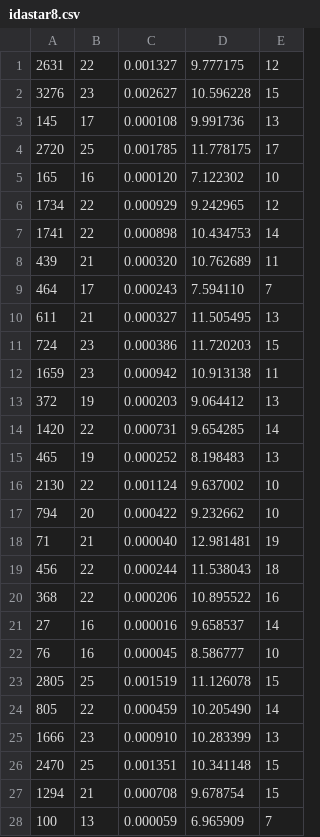
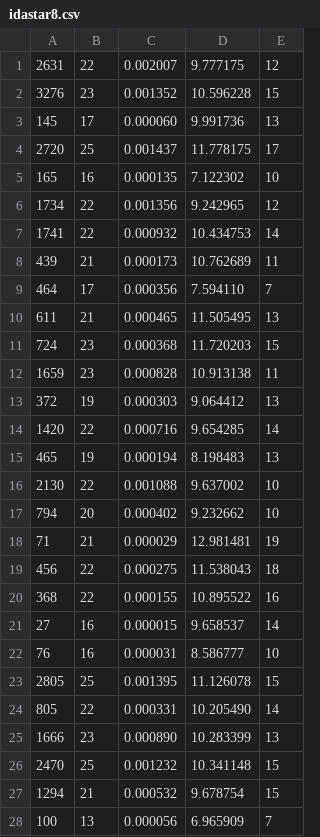
Before and after one commit to jmreisswitz/8-15-puzzle-solver, a CSV file: csv/idastar8.csv, drawn as a sheet; only a part is shown; the diff covers the shown part only.

```diff
--- a/csv/idastar8.csv
+++ b/csv/idastar8.csv
@@ -1,28 +1,28 @@
-2631, 22, 0.001327, 9.777175, 12
-3276, 23, 0.002627, 10.596228, 15
-145, 17, 0.000108, 9.991736, 13
-2720, 25, 0.001785, 11.778175, 17
-165, 16, 0.000120, 7.122302, 10
-1734, 22, 0.000929, 9.242965, 12
-1741, 22, 0.000898, 10.434753, 14
-439, 21, 0.000320, 10.762689, 11
-464, 17, 0.000243, 7.594110, 7
-611, 21, 0.000327, 11.505495, 13
-724, 23, 0.000386, 11.720203, 15
-1659, 23, 0.000942, 10.913138, 11
-372, 19, 0.000203, 9.064412, 13
-1420, 22, 0.000731, 9.654285, 14
-465, 19, 0.000252, 8.198483, 13
-2130, 22, 0.001124, 9.637002, 10
-794, 20, 0.000422, 9.232662, 10
-71, 21, 0.000040, 12.981481, 19
-456, 22, 0.000244, 11.538043, 18
-368, 22, 0.000206, 10.895522, 16
-27, 16, 0.000016, 9.658537, 14
-76, 16, 0.000045, 8.586777, 10
-2805, 25, 0.001519, 11.126078, 15
-805, 22, 0.000459, 10.205490, 14
-1666, 23, 0.000910, 10.283399, 13
-2470, 25, 0.001351, 10.341148, 15
-1294, 21, 0.000708, 9.678754, 15
-100, 13, 0.000059, 6.965909, 7
+2631, 22, 0.002007, 9.777175, 12
+3276, 23, 0.001352, 10.596228, 15
+145, 17, 0.000060, 9.991736, 13
+2720, 25, 0.001437, 11.778175, 17
+165, 16, 0.000135, 7.122302, 10
+1734, 22, 0.001356, 9.242965, 12
+1741, 22, 0.000932, 10.434753, 14
+439, 21, 0.000173, 10.762689, 11
+464, 17, 0.000356, 7.594110, 7
+611, 21, 0.000465, 11.505495, 13
+724, 23, 0.000368, 11.720203, 15
+1659, 23, 0.000828, 10.913138, 11
+372, 19, 0.000303, 9.064412, 13
+1420, 22, 0.000716, 9.654285, 14
+465, 19, 0.000194, 8.198483, 13
+2130, 22, 0.001088, 9.637002, 10
+794, 20, 0.000402, 9.232662, 10
+71, 21, 0.000029, 12.981481, 19
+456, 22, 0.000275, 11.538043, 18
+368, 22, 0.000155, 10.895522, 16
+27, 16, 0.000015, 9.658537, 14
+76, 16, 0.000031, 8.586777, 10
+2805, 25, 0.001395, 11.126078, 15
+805, 22, 0.000331, 10.205490, 14
+1666, 23, 0.000890, 10.283399, 13
+2470, 25, 0.001232, 10.341148, 15
+1294, 21, 0.000532, 9.678754, 15
+100, 13, 0.000056, 6.965909, 7
```
Also changed, not shown: 72 edited cells elsewhere in this file, csv/astar15.csv, csv/astar8.csv, 3 other files.
